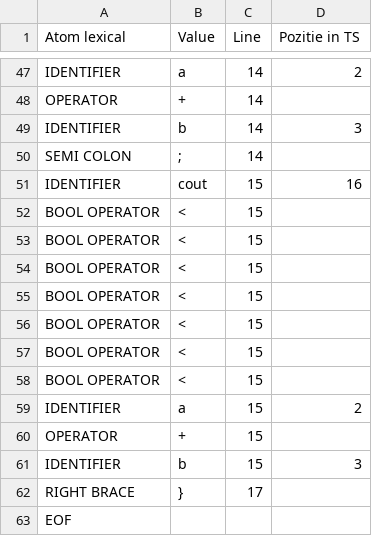
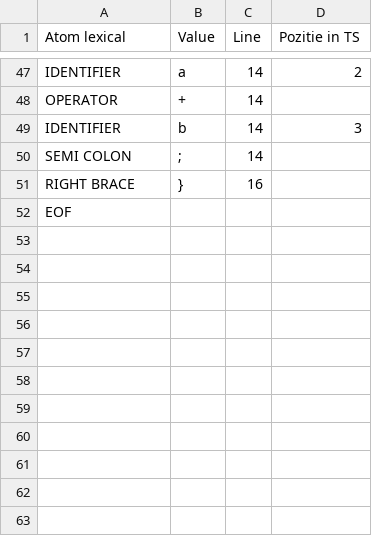
Before and after one commit to Mehaip/ubb-third-year, a CSV file: lftc/flex/data/fip.csv, drawn as a sheet; only a part is shown, gaps mark what is left out; the diff covers the shown part only.

Commit message:
gata tema lftc

```diff
--- a/lftc/flex/data/fip.csv
+++ b/lftc/flex/data/fip.csv
@@ -50,14 +50,3 @@ IDENTIFIER,b,14,3
 SEMI COLON,;,14
-IDENTIFIER,cout,15,16
-BOOL OPERATOR,<,15
-BOOL OPERATOR,<,15
-BOOL OPERATOR,<,15
-BOOL OPERATOR,<,15
-BOOL OPERATOR,<,15
-BOOL OPERATOR,<,15
-BOOL OPERATOR,<,15
-IDENTIFIER,a,15,2
-OPERATOR,+,15
-IDENTIFIER,b,15,3
-RIGHT BRACE,},17
+RIGHT BRACE,},16
 EOF
```
Also changed, not shown: 13 edited cells elsewhere in this file, 7 other files.
